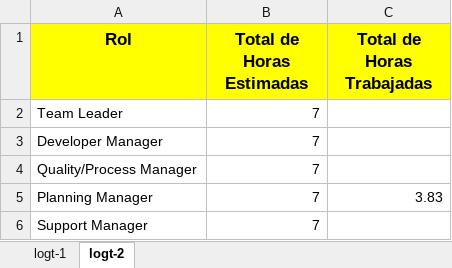
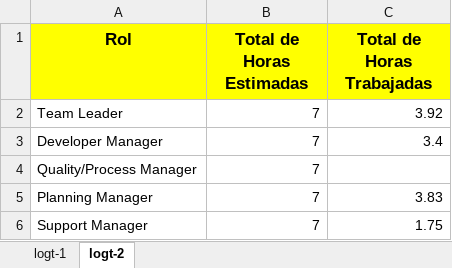
Before and after one commit to jw92/PPR, an Excel workbook: tspi/ciclo-1/reportessemanales.xlsx, sheet logt-2, drawn as a sheet; values as stored, in another font and other column widths than the file's, no borders; charts and pictures not drawn; the diff names each change by its address in the sheet, - before the commit and + after, or states it on an @@ line.

Commit message:
On branch master Changes to be committed: 	modified:   tspi/ciclo-1/logt1/forma-logt1-20105627.xlsx 	deleted:    tspi/ciclo-1/logt2/forma-logt1-20105914.xlsx 	modified:   tspi/ciclo-1/logt2/forma-logt2-20105627.xlsx 	new file:   tspi/ciclo-1/logt2/forma-logt2-20105914.xlsx 	modified:   tspi/ciclo-1/reportessemanales.xlsx 	modified:   tspi/plan.xlsx

```diff
--- a/tspi/ciclo-1/reportessemanales.xlsx (sheet logt-2)
+++ b/tspi/ciclo-1/reportessemanales.xlsx (sheet logt-2)
-C2 (Total de Horas Trabajadas): (empty)
+C2 (Total de Horas Trabajadas): 3.92
-C3 (Total de Horas Trabajadas): (empty)
+C3 (Total de Horas Trabajadas): 3.4
-C6 (Total de Horas Trabajadas): (empty)
+C6 (Total de Horas Trabajadas): 1.75
```
Also changed, not shown: charts or pictures, tspi/ciclo-1/logt1/forma-logt1-20105627.xlsx, tspi/ciclo-1/logt2/forma-logt2-20105627.xlsx, 3 other files.
